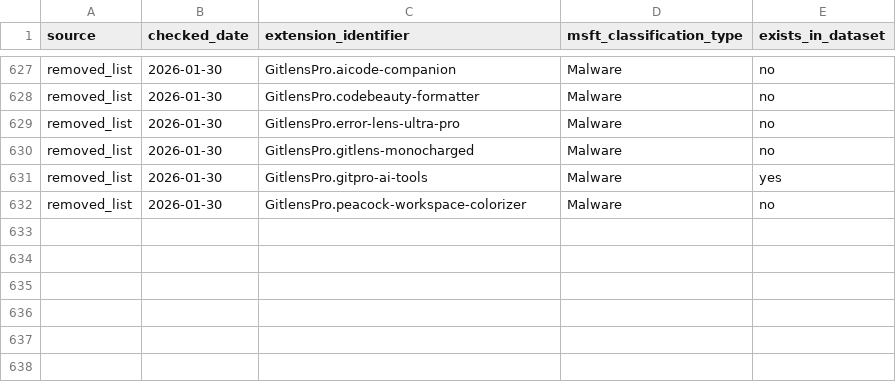
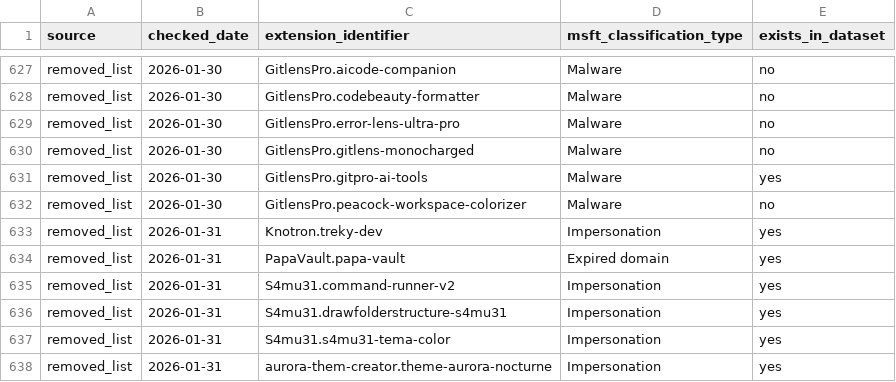
Before and after one commit to kalachkar/vsmex, a CSV file: metadata/msft_vscode_flagged_extensions.csv, drawn as a sheet; only a part is shown, gaps mark what is left out; the diff names each change by its address in the sheet, - before the commit and + after, or states it on an @@ line.

Commit message:
Incremental flagged update (+6 new rows)

```diff
--- a/metadata/msft_vscode_flagged_extensions.csv
+++ b/metadata/msft_vscode_flagged_extensions.csv
+row 633: removed_list | 2026-01-31 | Knotron.treky-dev | Impersonation | yes
+row 634: removed_list | 2026-01-31 | PapaVault.papa-vault | Expired domain | yes
+row 635: removed_list | 2026-01-31 | S4mu31.command-runner-v2 | Impersonation | yes
+row 636: removed_list | 2026-01-31 | S4mu31.drawfolderstructure-s4mu31 | Impersonation | yes
+row 637: removed_list | 2026-01-31 | S4mu31.s4mu31-tema-color | Impersonation | yes
+row 638: removed_list | 2026-01-31 | aurora-them-creator.theme-aurora-nocturne | Impersonation | yes
```
